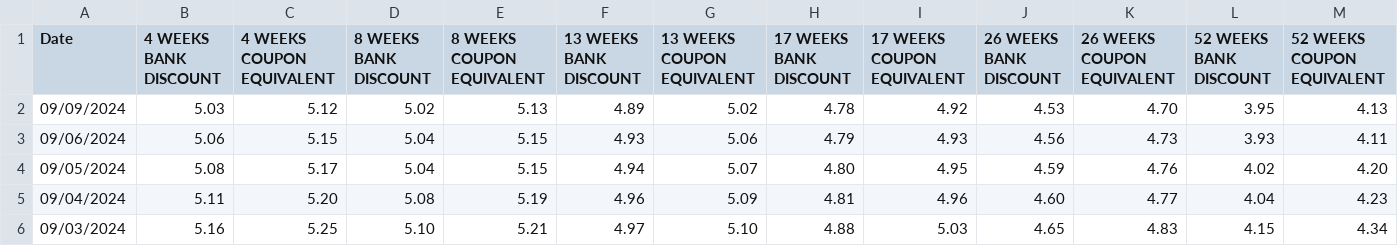
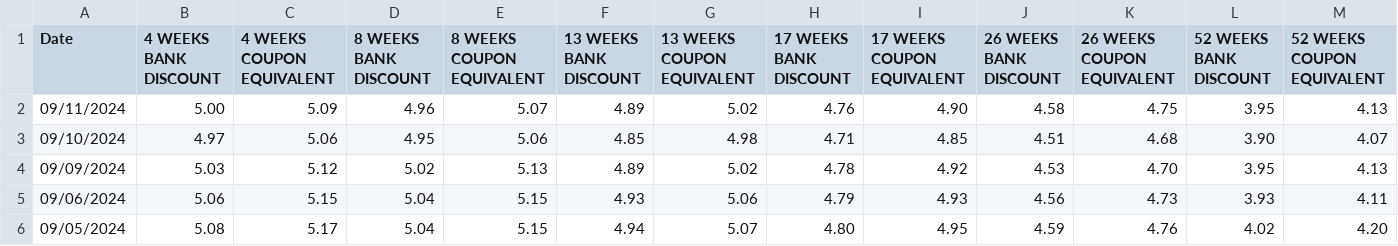
Before and after one commit to varnerlab/CHEME-5660-CourseRepository-Fall-2024, a CSV file: lectures/week-3/L3a/data/UST-Daily-TBill-Rates-2024.csv, drawn as a sheet; only a part is shown; the shorter side is filled out with more unchanged rows.

```diff
--- a/lectures/week-3/L3a/data/UST-Daily-TBill-Rates-2024.csv
+++ b/lectures/week-3/L3a/data/UST-Daily-TBill-Rates-2024.csv
@@ -1,2 +1,4 @@
 Date,"4 WEEKS BANK DISCOUNT","4 WEEKS COUPON EQUIVALENT","8 WEEKS BANK DISCOUNT","8 WEEKS COUPON EQUIVALENT","13 WEEKS BANK DISCOUNT","13 WEEKS COUPON EQUIVALENT","17 WEEKS BANK DISCOUNT","17 WEEKS COUPON EQUIVALENT","26 WEEKS BANK DISCOUNT","26 WEEKS COUPON EQUIVALENT","52 WEEKS BANK DISCOUNT","52 WEEKS COUPON EQUIVALENT"
+09/11/2024,5.00,5.09,4.96,5.07,4.89,5.02,4.76,4.90,4.58,4.75,3.95,4.13
+09/10/2024,4.97,5.06,4.95,5.06,4.85,4.98,4.71,4.85,4.51,4.68,3.90,4.07
 09/09/2024,5.03,5.12,5.02,5.13,4.89,5.02,4.78,4.92,4.53,4.70,3.95,4.13
```
Also changed, not shown: 3 other files.
